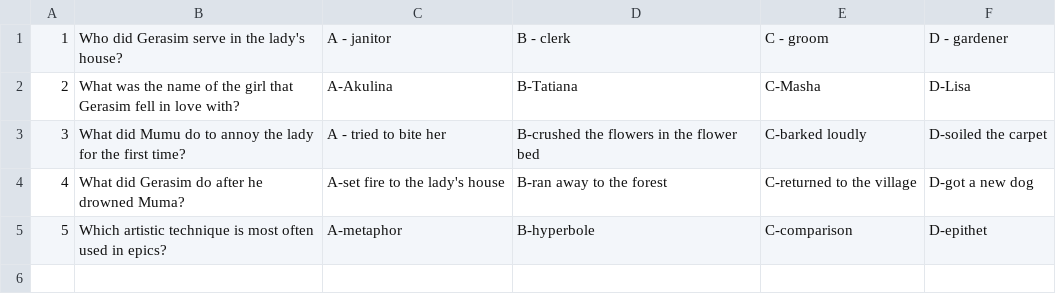
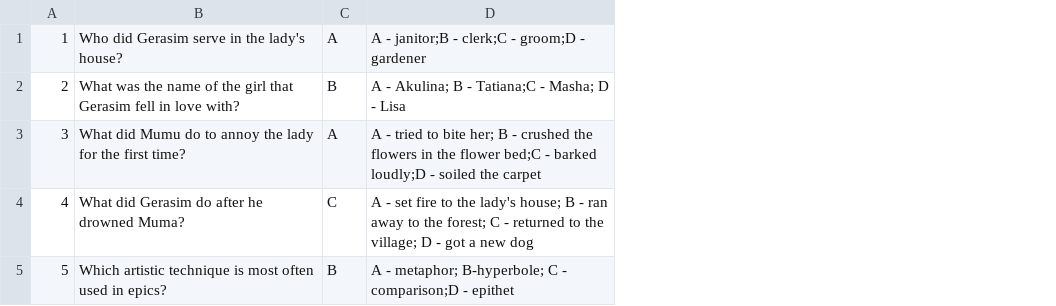
Before and after one commit to nsolovyanova/2021-03-otus-spring-solovyanova, a CSV file: lesson-1/src/main/resources/QuestionForTest.csv, drawn as a sheet; removed rows and columns are numbered as before the commit, all else as after; the diff names each change by its address in the sheet, - before the commit and + after, or states it on an @@ line.

Commit message:
Lesson-2 Переписан парсинг. Ответы в массив

```diff
--- a/lesson-1/src/main/resources/QuestionForTest.csv
+++ b/lesson-1/src/main/resources/QuestionForTest.csv
-column C, rows 1-5: A - janitor | A-Akulina | A - tried to bite her | A-set fire to the lady's house | A-metaphor
-column D, rows 1-5: B - clerk | B-Tatiana | B-crushed the flowers in the flower bed | B-ran away to the forest | B-hyperbole
-column E, rows 1-5: C - groom | C-Masha | C-barked loudly | C-returned to the village | C-comparison
-column F, rows 1-5: D - gardener | D-Lisa | D-soiled the carpet | D-got a new dog | D-epithet
+column C, rows 1-5: A | B | A | C | B
+column D, rows 1-5: A - janitor;B - clerk;C - groom;D - gardener | A - Akulina; B - Tatiana;C - Masha; D - Lisa | A - tried to bite her; B - crushed the flowers in the flower bed;C - barked loudly;D - soiled the carpet | A - set fire to the lady's house; B - ran away to the forest; C - returned to the village; D - got a new dog | A - metaphor; B-hyperbole; C - comparison;D - epithet
```
Also changed, not shown: 8 other files.
